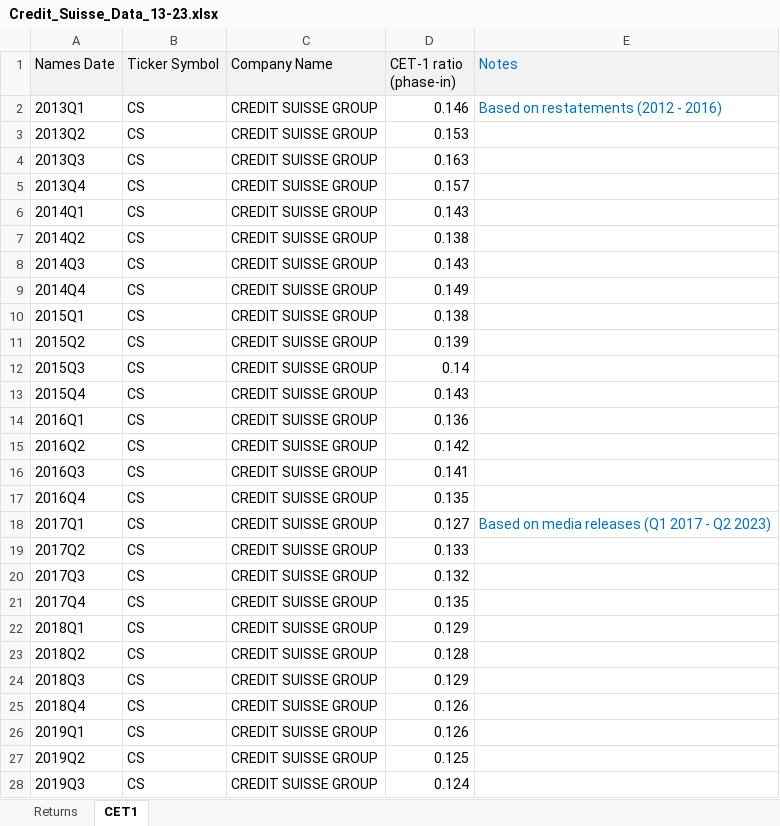
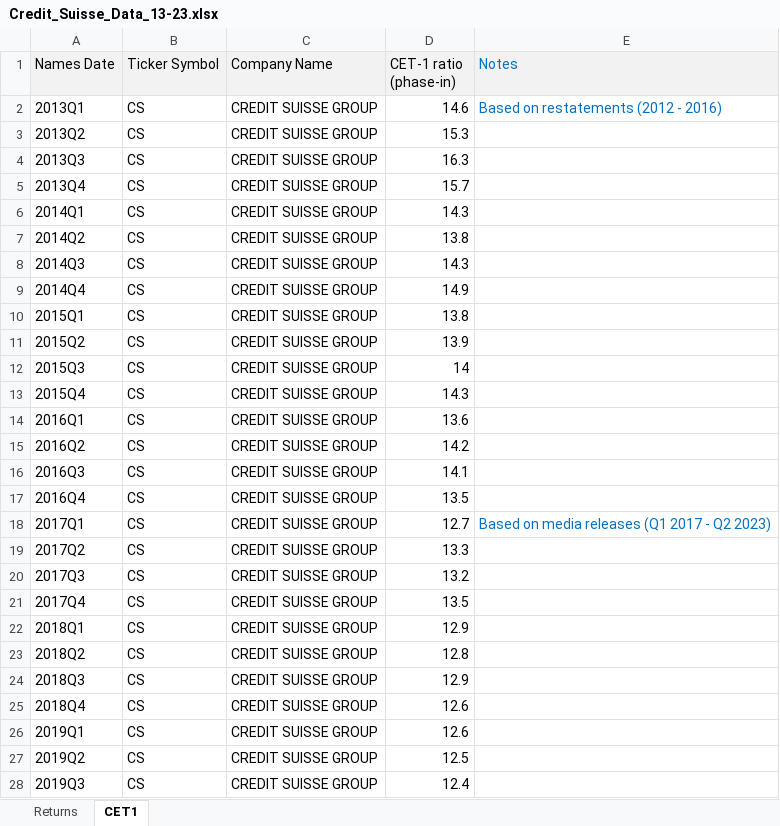
Before and after one commit to LeonCaesa/CoCo, an Excel workbook: data/Credit_Suisse_Data_13-23.xlsx, sheet CET1, drawn as a sheet; only a part is shown; values as stored, in another font and other column widths than the file's, no borders; the diff covers the shown part only; the diff names each change by its address in the sheet, - before the commit and + after, or states it on an @@ line.

```diff
--- a/data/Credit_Suisse_Data_13-23.xlsx (sheet CET1)
+++ b/data/Credit_Suisse_Data_13-23.xlsx (sheet CET1)
-D2 (CET-1 ratio (phase-in)): 0.146
+D2 (CET-1 ratio (phase-in)): 14.6
-D3 (CET-1 ratio (phase-in)): 0.153
+D3 (CET-1 ratio (phase-in)): 15.3
-D4 (CET-1 ratio (phase-in)): 0.163
+D4 (CET-1 ratio (phase-in)): 16.3
-D5 (CET-1 ratio (phase-in)): 0.157
+D5 (CET-1 ratio (phase-in)): 15.7
-D6 (CET-1 ratio (phase-in)): 0.143
+D6 (CET-1 ratio (phase-in)): 14.3
-D7 (CET-1 ratio (phase-in)): 0.138
+D7 (CET-1 ratio (phase-in)): 13.8
-D8 (CET-1 ratio (phase-in)): 0.143
+D8 (CET-1 ratio (phase-in)): 14.3
-D9 (CET-1 ratio (phase-in)): 0.149
+D9 (CET-1 ratio (phase-in)): 14.9
-D10 (CET-1 ratio (phase-in)): 0.138
+D10 (CET-1 ratio (phase-in)): 13.8
-D11 (CET-1 ratio (phase-in)): 0.139
+D11 (CET-1 ratio (phase-in)): 13.9
-D12 (CET-1 ratio (phase-in)): 0.14
+D12 (CET-1 ratio (phase-in)): 14
-D13 (CET-1 ratio (phase-in)): 0.143
+D13 (CET-1 ratio (phase-in)): 14.3
-D14 (CET-1 ratio (phase-in)): 0.136
+D14 (CET-1 ratio (phase-in)): 13.6
-D15 (CET-1 ratio (phase-in)): 0.142
+D15 (CET-1 ratio (phase-in)): 14.2
-D16 (CET-1 ratio (phase-in)): 0.141
+D16 (CET-1 ratio (phase-in)): 14.1
-D17 (CET-1 ratio (phase-in)): 0.135
+D17 (CET-1 ratio (phase-in)): 13.5
-D18 (CET-1 ratio (phase-in)): 0.127
+D18 (CET-1 ratio (phase-in)): 12.7
-D19 (CET-1 ratio (phase-in)): 0.133
+D19 (CET-1 ratio (phase-in)): 13.3
-D20 (CET-1 ratio (phase-in)): 0.132
+D20 (CET-1 ratio (phase-in)): 13.2
-D21 (CET-1 ratio (phase-in)): 0.135
+D21 (CET-1 ratio (phase-in)): 13.5
-D22 (CET-1 ratio (phase-in)): 0.129
+D22 (CET-1 ratio (phase-in)): 12.9
-D23 (CET-1 ratio (phase-in)): 0.128
+D23 (CET-1 ratio (phase-in)): 12.8
-D24 (CET-1 ratio (phase-in)): 0.129
+D24 (CET-1 ratio (phase-in)): 12.9
-D25:D26 (CET-1 ratio (phase-in)): 0.126
+D25:D26 (CET-1 ratio (phase-in)): 12.6
-D27 (CET-1 ratio (phase-in)): 0.125
+D27 (CET-1 ratio (phase-in)): 12.5
-D28 (CET-1 ratio (phase-in)): 0.124
+D28 (CET-1 ratio (phase-in)): 12.4
```
Also changed, not shown: 14 edited cells elsewhere in this sheet, data/China_Construction_Bank_Data_13-23.xlsx, data/Lloyds_Data_13-23.xlsx, 9 other files.
